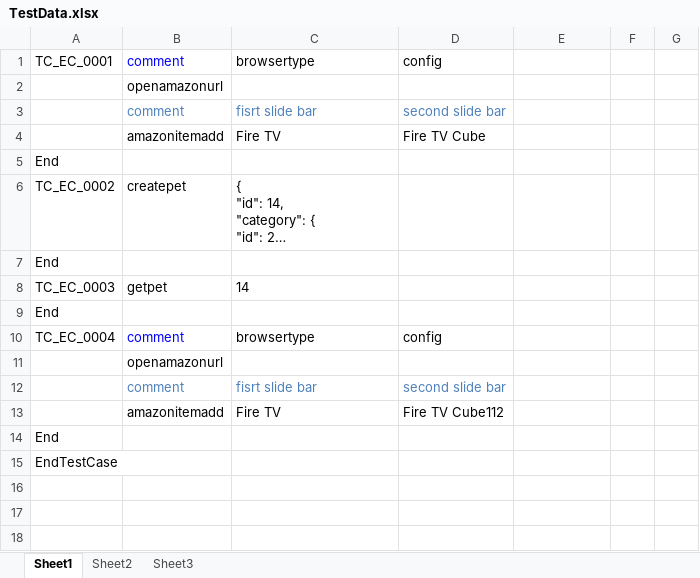
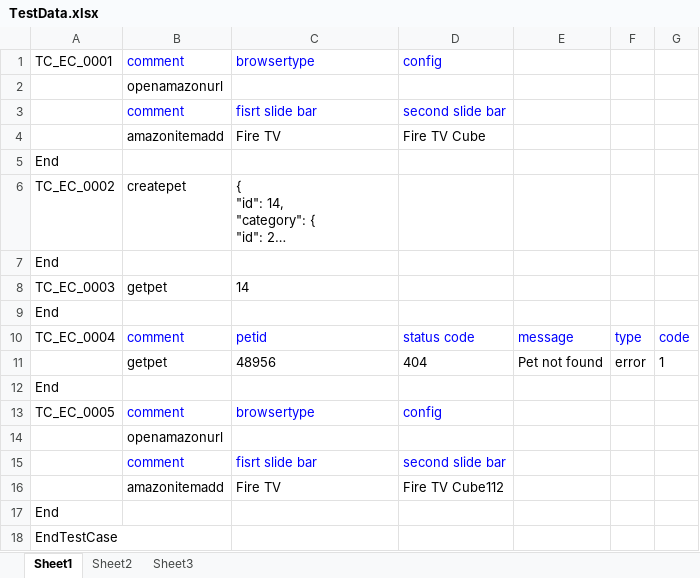
Before and after one commit to Vinod-Kumar-R/AutomationTesting, an Excel workbook: ConfigurationFolder/testscript/TestData.xlsx, sheet Sheet1, drawn as a sheet; long unchanged cells end in …; values as stored, in another font and other column widths than the file's, no borders; addresses are those after the commit; the diff names each change by its address in the sheet, - before the commit and + after, or states it on an @@ line.

```diff
--- a/ConfigurationFolder/testscript/TestData.xlsx (sheet Sheet1)
+++ b/ConfigurationFolder/testscript/TestData.xlsx (sheet Sheet1)
-C1:D1 text colour: black
+C1:D1 text colour: #0000FF
-B3:D3 text colour: #4F81BD
+B3:D3 text colour: #0000FF
+row 10: TC_EC_0004 | comment | petid | status code | message | type | code
+row 11:  | getpet | 48956 | 404 | Pet not found | error | 1
+row 12: End
-A13: TC_EC_0004
+A13: TC_EC_0005
-C13:D13 text colour: black
+C13:D13 text colour: #0000FF
-B15:D15 text colour: #4F81BD
+B15:D15 text colour: #0000FF
```
Also changed, not shown: ConfigurationFolder/testscript/Testcase.xlsx, 2 other files.
